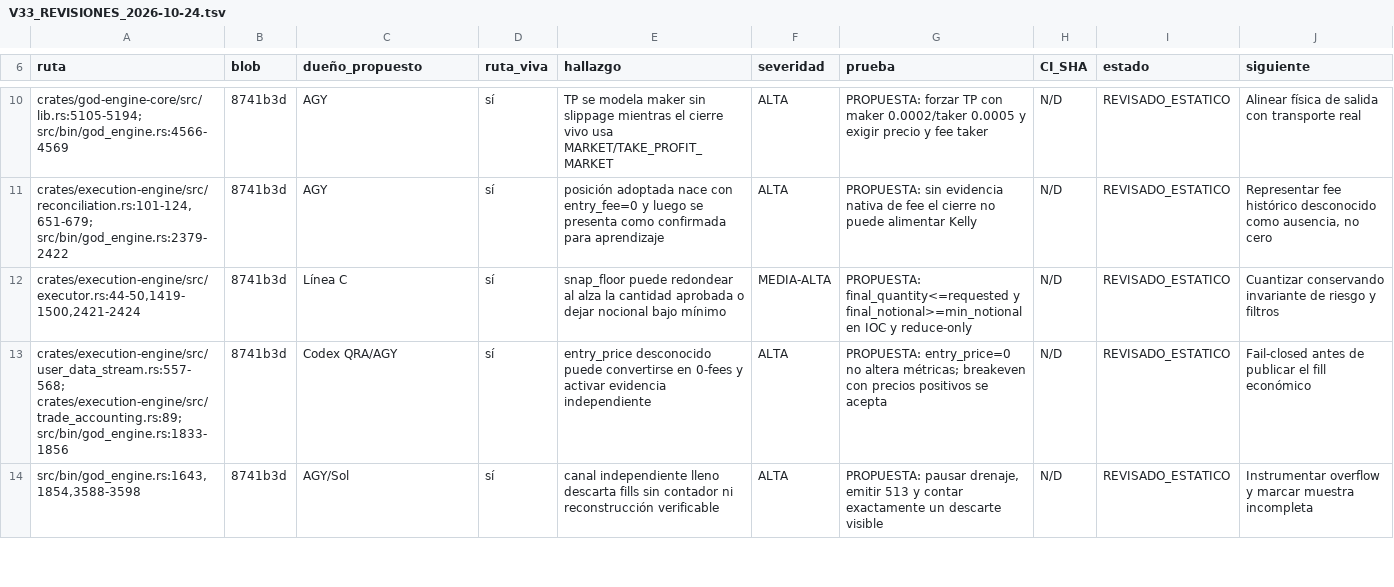
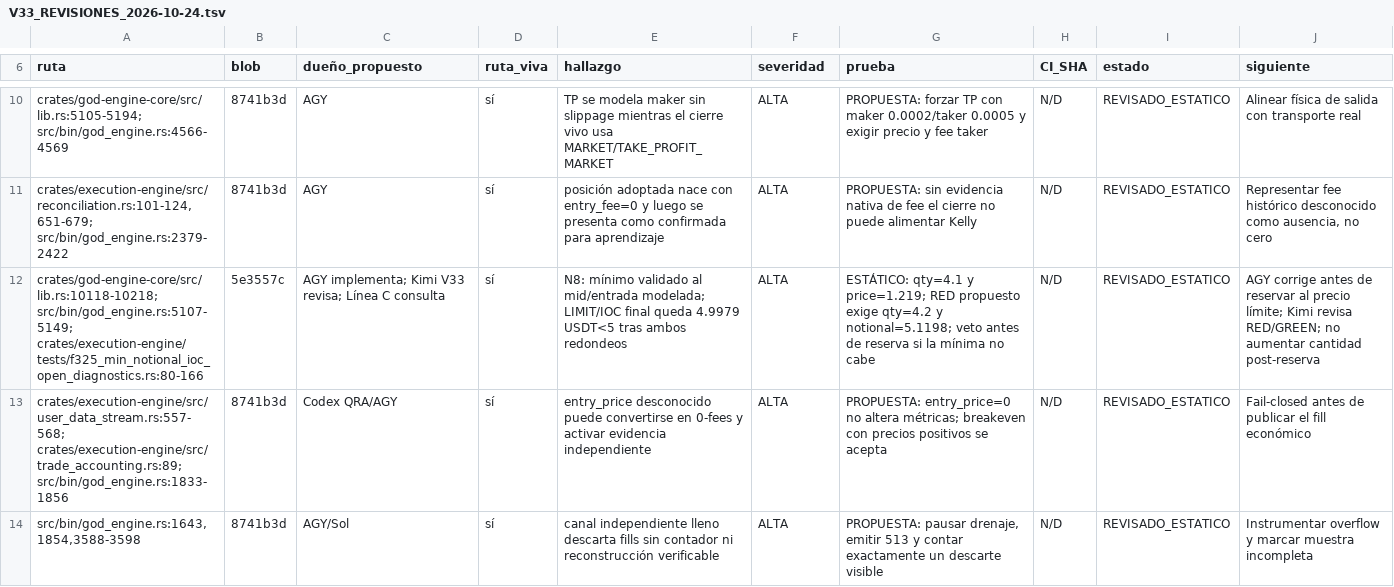
Before and after one commit to Jhona-la/Trader-Gemini, a TSV file: docs/audit/V33_REVISIONES_2026-10-24.tsv, drawn as a sheet; only a part is shown, gaps mark what is left out.

```diff
--- a/docs/audit/V33_REVISIONES_2026-10-24.tsv
+++ b/docs/audit/V33_REVISIONES_2026-10-24.tsv
@@ -11,3 +11,3 @@ crates/god-engine-core/src/lib.rs:5105-5194; src/bin/god_engine.rs:4566-4569	874
 crates/execution-engine/src/reconciliation.rs:101-124,651-679; src/bin/god_engine.rs:2379-2422	8741b3d	AGY	sí	posición adoptada nace con entry_fee=0 y luego se presenta como confirmada para aprendizaje	ALTA	PROPUESTA: sin evidencia nativa de fee el cierre no puede alimentar Kelly	N/D	REVISADO_ESTATICO	Representar fee histórico desconocido como ausencia, no cero
-crates/execution-engine/src/executor.rs:44-50,1419-1500,2421-2424	8741b3d	Línea C	sí	snap_floor puede redondear al alza la cantidad aprobada o dejar nocional bajo mínimo	MEDIA-ALTA	PROPUESTA: final_quantity<=requested y final_notional>=min_notional en IOC y reduce-only	N/D	REVISADO_ESTATICO	Cuantizar conservando invariante de riesgo y filtros
+crates/god-engine-core/src/lib.rs:10118-10218; src/bin/god_engine.rs:5107-5149; crates/execution-engine/tests/f325_min_notional_ioc_open_diagnostics.rs:80-166	5e3557c	AGY implementa; Kimi V33 revisa; Línea C consulta	sí	N8: mínimo validado al mid/entrada modelada; LIMIT/IOC final queda 4.9979 USDT<5 tras ambos redondeos	ALTA	ESTÁTICO: qty=4.1 y price=1.219; RED propuesto exige qty=4.2 y notional=5.1198; veto antes de reserva si la mínima no cabe	N/D	REVISADO_ESTATICO	AGY corrige antes de reservar al precio límite; Kimi revisa RED/GREEN; no aumentar cantidad post-reserva
 crates/execution-engine/src/user_data_stream.rs:557-568; crates/execution-engine/src/trade_accounting.rs:89; src/bin/god_engine.rs:1833-1856	8741b3d	Codex QRA/AGY	sí	entry_price desconocido puede convertirse en 0-fees y activar evidencia independiente	ALTA	PROPUESTA: entry_price=0 no altera métricas; breakeven con precios positivos se acepta	N/D	REVISADO_ESTATICO	Fail-closed antes de publicar el fill económico
```
Also changed, not shown: 2 other files.
